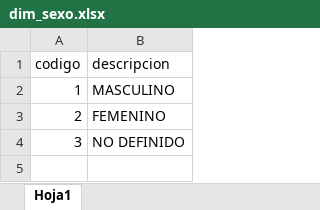
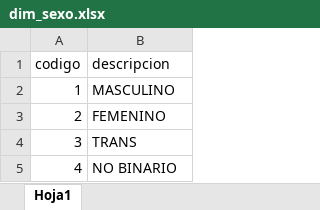
Before and after one commit to IngCristianGonzalez/snies-spadies-etl, an Excel workbook: data/dimensions/dim_sexo.xlsx, sheet Hoja1, drawn as a sheet; values as stored, in another font and other column widths than the file's, no borders; the diff names each change by its address in the sheet, - before the commit and + after, or states it on an @@ line.

Commit message:
CAMBIO EN LIMIPEZA DE CODIGOS

```diff
--- a/data/dimensions/dim_sexo.xlsx (sheet Hoja1)
+++ b/data/dimensions/dim_sexo.xlsx (sheet Hoja1)
-B4 (descripcion): NO DEFINIDO
+B4 (descripcion): TRANS
+row 5: 4 | NO BINARIO
```
Also changed, not shown: data/dimensions/dim_tiempo.xlsx, 1 other file.
